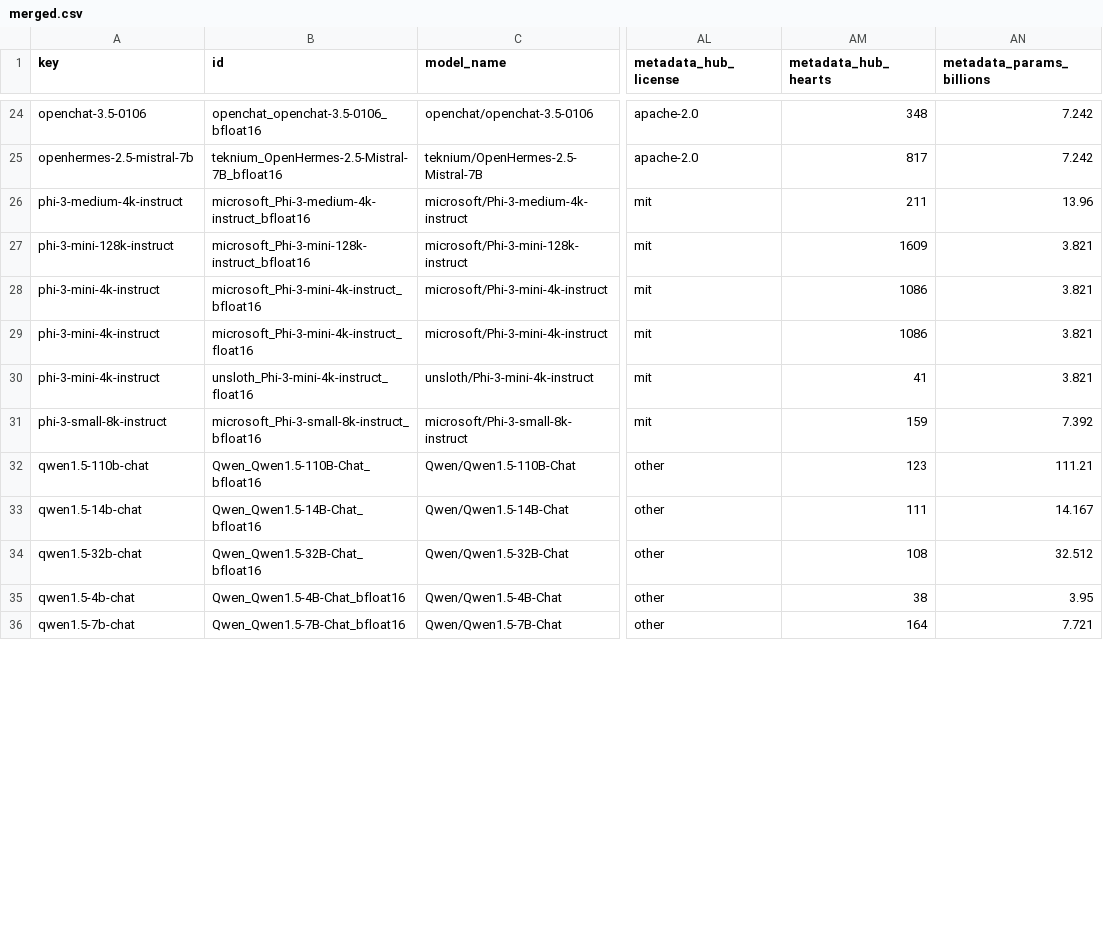
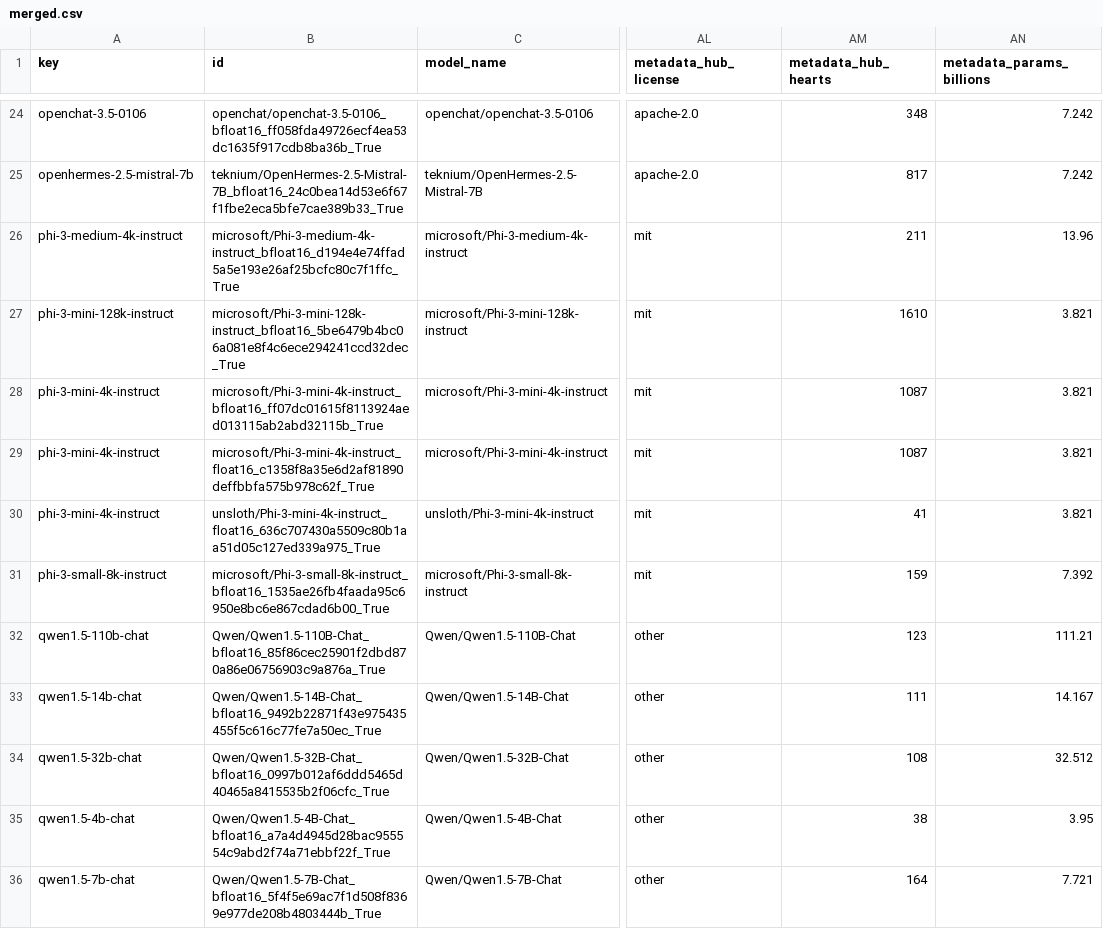
Before and after one commit to fboulnois/llm-leaderboard-csv, a CSV file: csv/merged.csv, drawn as a sheet; only a part is shown, gaps mark what is left out; the diff covers the shown part only; the diff names each change by its address in the sheet, - before the commit and + after, or states it on an @@ line.

```diff
--- a/csv/merged.csv
+++ b/csv/merged.csv
-B24 (id): openchat_openchat-3.5-0106_bfloat16
+B24 (id): openchat/openchat-3.5-0106_bfloat16_ff058fda49726ecf4ea53dc1635f917cdb8ba36b_True
-B25 (id): teknium_OpenHermes-2.5-Mistral-7B_bfloat16
+B25 (id): teknium/OpenHermes-2.5-Mistral-7B_bfloat16_24c0bea14d53e6f67f1fbe2eca5bfe7cae389b33_True
-B26 (id): microsoft_Phi-3-medium-4k-instruct_bfloat16
+B26 (id): microsoft/Phi-3-medium-4k-instruct_bfloat16_d194e4e74ffad5a5e193e26af25bcfc80c7f1ffc_True
-B27 (id): microsoft_Phi-3-mini-128k-instruct_bfloat16
+B27 (id): microsoft/Phi-3-mini-128k-instruct_bfloat16_5be6479b4bc06a081e8f4c6ece294241ccd32dec_True
-AM27 (metadata_hub_hearts): 1609
+AM27 (metadata_hub_hearts): 1610
-B28 (id): microsoft_Phi-3-mini-4k-instruct_bfloat16
+B28 (id): microsoft/Phi-3-mini-4k-instruct_bfloat16_ff07dc01615f8113924aed013115ab2abd32115b_True
-AM28:AM29 (metadata_hub_hearts): 1086
+AM28:AM29 (metadata_hub_hearts): 1087
-B29 (id): microsoft_Phi-3-mini-4k-instruct_float16
+B29 (id): microsoft/Phi-3-mini-4k-instruct_float16_c1358f8a35e6d2af81890deffbbfa575b978c62f_True
-B30 (id): unsloth_Phi-3-mini-4k-instruct_float16
+B30 (id): unsloth/Phi-3-mini-4k-instruct_float16_636c707430a5509c80b1aa51d05c127ed339a975_True
-B31 (id): microsoft_Phi-3-small-8k-instruct_bfloat16
+B31 (id): microsoft/Phi-3-small-8k-instruct_bfloat16_1535ae26fb4faada95c6950e8bc6e867cdad6b00_True
-B32 (id): Qwen_Qwen1.5-110B-Chat_bfloat16
+B32 (id): Qwen/Qwen1.5-110B-Chat_bfloat16_85f86cec25901f2dbd870a86e06756903c9a876a_True
-B33 (id): Qwen_Qwen1.5-14B-Chat_bfloat16
+B33 (id): Qwen/Qwen1.5-14B-Chat_bfloat16_9492b22871f43e975435455f5c616c77fe7a50ec_True
-B34 (id): Qwen_Qwen1.5-32B-Chat_bfloat16
+B34 (id): Qwen/Qwen1.5-32B-Chat_bfloat16_0997b012af6ddd5465d40465a8415535b2f06cfc_True
-B35 (id): Qwen_Qwen1.5-4B-Chat_bfloat16
+B35 (id): Qwen/Qwen1.5-4B-Chat_bfloat16_a7a4d4945d28bac955554c9abd2f74a71ebbf22f_True
-B36 (id): Qwen_Qwen1.5-7B-Chat_bfloat16
+B36 (id): Qwen/Qwen1.5-7B-Chat_bfloat16_5f4f5e69ac7f1d508f8369e977de208b4803444b_True
```
Also changed, not shown: 49 edited cells elsewhere in this file, 1 other file.
